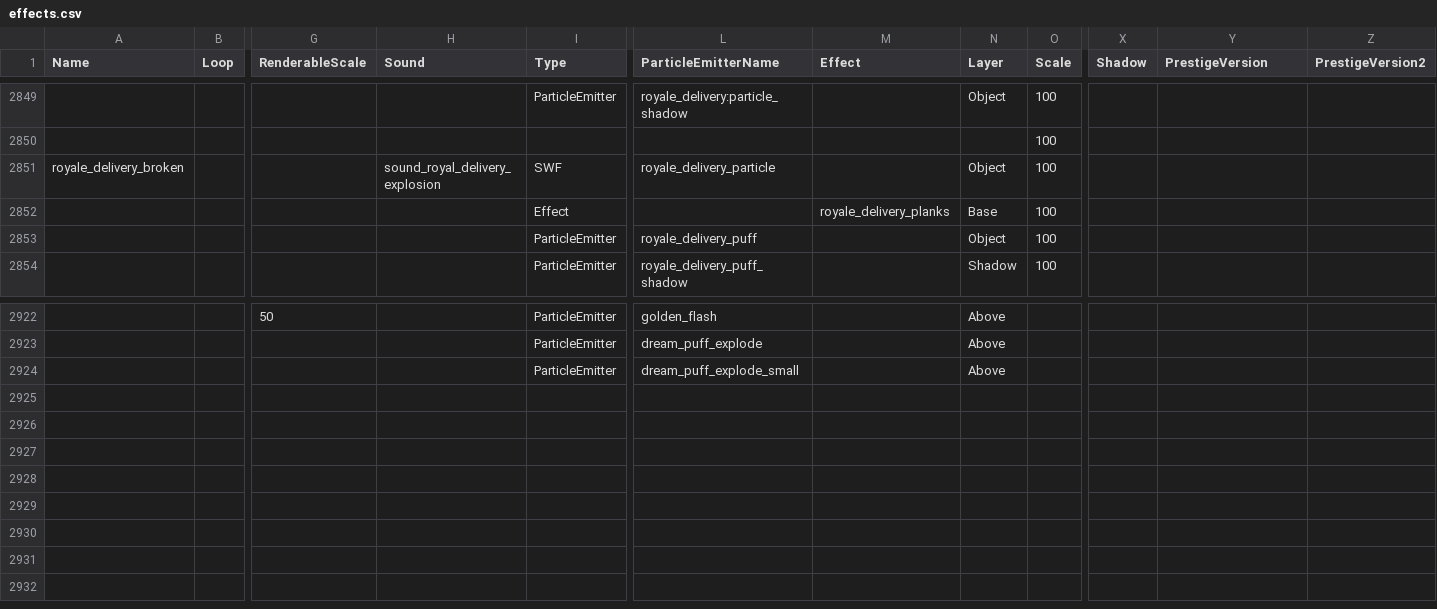
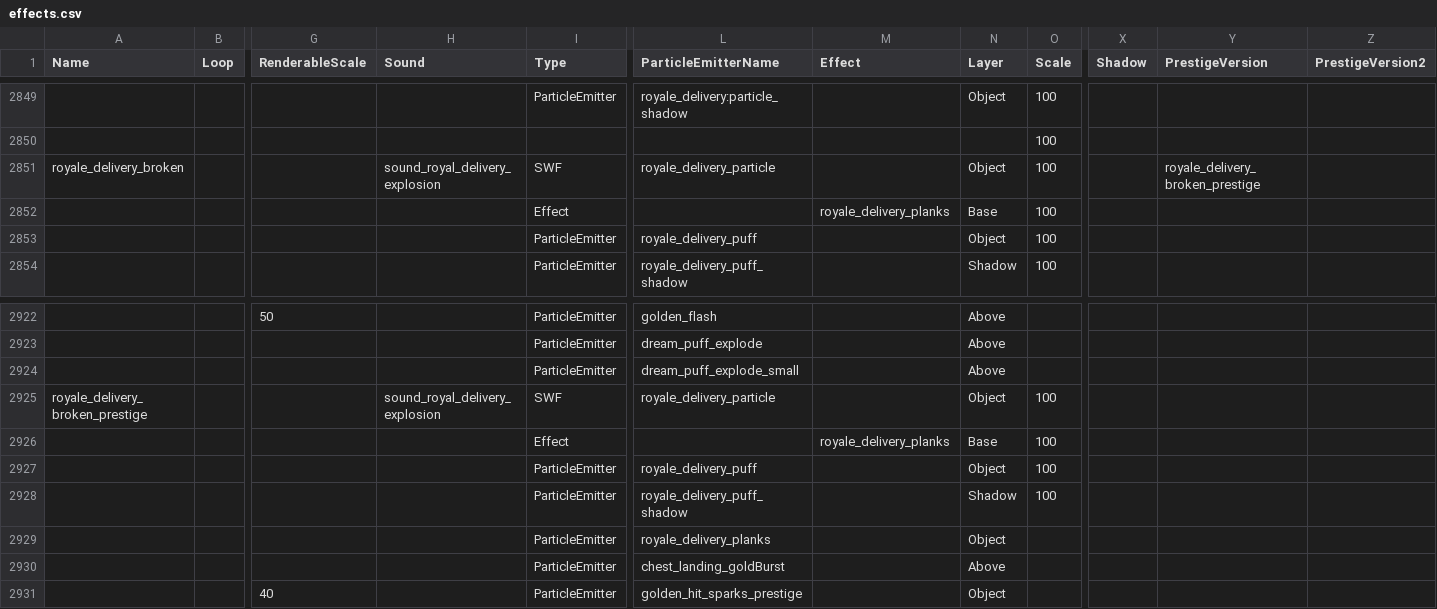
Before and after one commit to smlbiobot/cr-csv, a CSV file: assets/csv_client/effects.csv, drawn as a sheet; only a part is shown, gaps mark what is left out; rows hold the shown columns only; the diff names each change by its address in the sheet, - before the commit and + after, or states it on an @@ line.

```diff
--- a/assets/csv_client/effects.csv
+++ b/assets/csv_client/effects.csv
-Y2851 (PrestigeVersion): (empty)
+Y2851 (PrestigeVersion): royale_delivery_broken_prestige
+row 2925: royale_delivery_broken_prestige |  |  | sound_royal_delivery_explosion | SWF | royale_delivery_particle |  | Object | 100
+row 2926:  |  |  |  | Effect |  | royale_delivery_planks | Base | 100
+row 2927:  |  |  |  | ParticleEmitter | royale_delivery_puff |  | Object | 100
+row 2928:  |  |  |  | ParticleEmitter | royale_delivery_puff_shadow |  | Shadow | 100
+row 2929:  |  |  |  | ParticleEmitter | royale_delivery_planks |  | Object
+row 2930:  |  |  |  | ParticleEmitter | chest_landing_goldBurst |  | Above
+row 2931:  |  | 40 |  | ParticleEmitter | golden_hit_sparks_prestige |  | Object
```
Also changed, not shown: assets/csv_logic/character_buffs.csv, assets/csv_logic/decos.csv, 9 other files.
